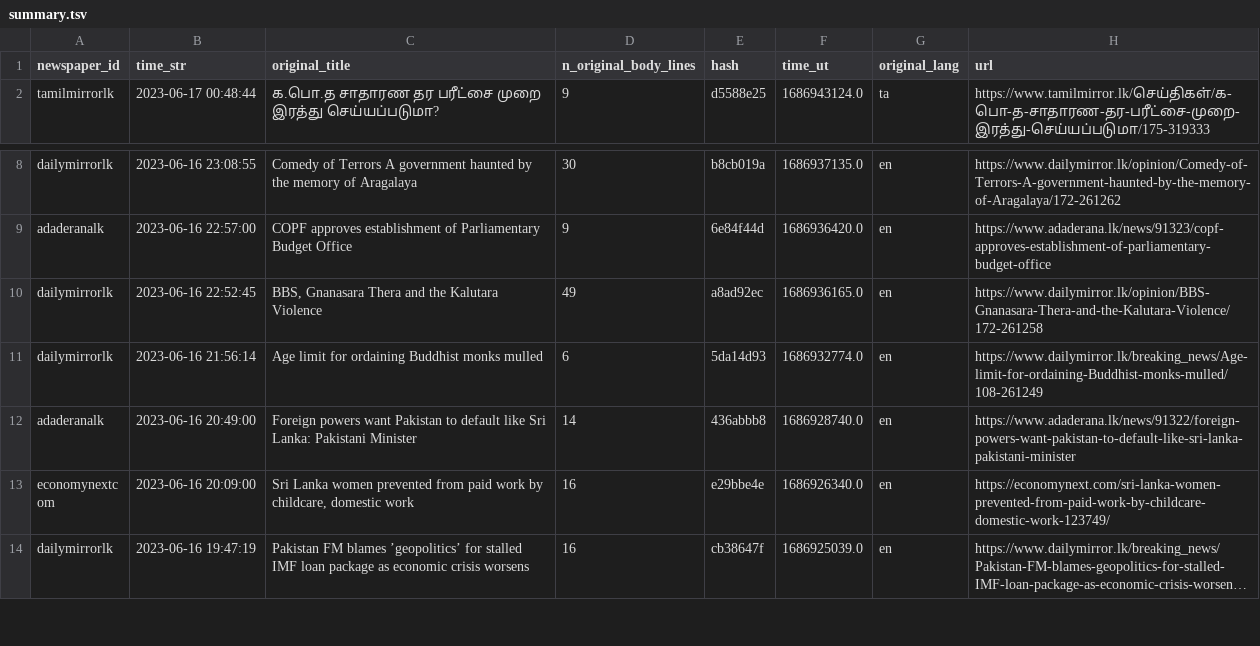
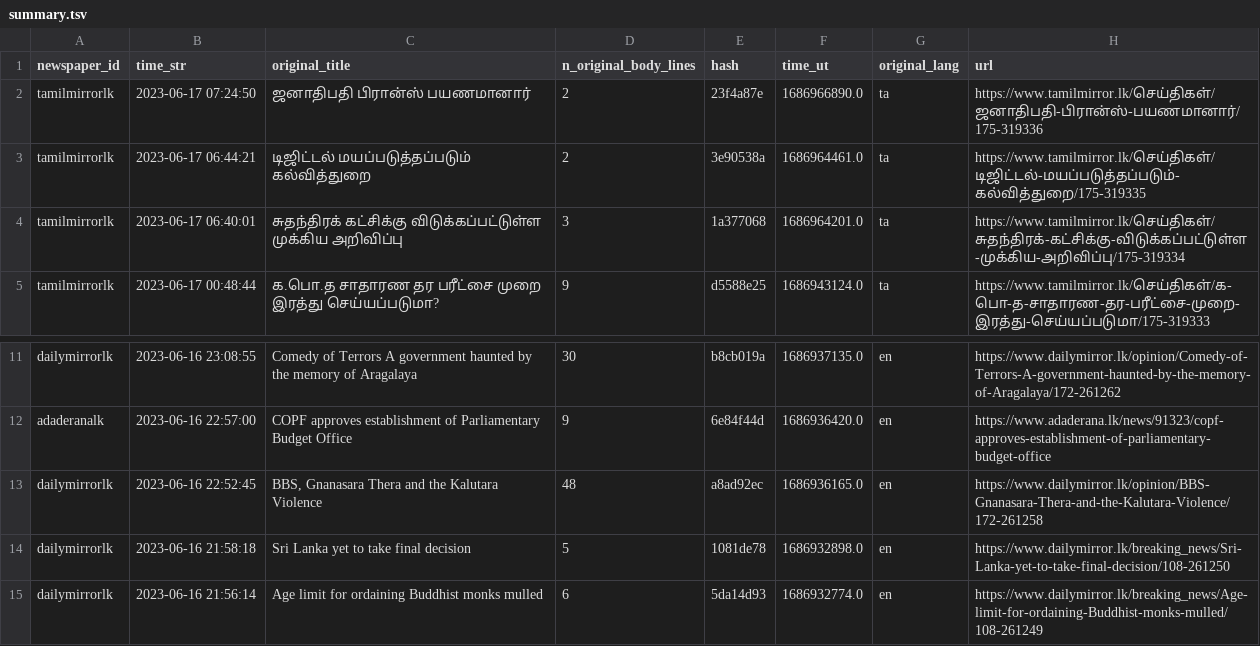
Before and after one commit to nuuuwan/news_lk3_data, a TSV file: reports/summary.tsv, drawn as a sheet; only a part is shown, gaps mark what is left out; the shorter side is filled out with more unchanged rows; long unchanged cells end in ….

Commit message:
Uploaded reports

```diff
--- a/reports/summary.tsv
+++ b/reports/summary.tsv
@@ -1,2 +1,5 @@
 newspaper_id	time_str	original_title	n_original_body_lines	hash	time_ut	original_lang	url
+tamilmirrorlk	2023-06-17 07:24:50	ஜனாதிபதி பிரான்ஸ் பயணமானார்	2	23f4a87e	1686966890.0	ta	https://www.tamilmirror.lk/செய்திகள்/ஜனாதிபதி-பிரான்ஸ்-பயணமானார்/175-319336
+tamilmirrorlk	2023-06-17 06:44:21	டிஜிட்டல் மயப்படுத்தப்படும் கல்வித்துறை	2	3e90538a	1686964461.0	ta	https://www.tamilmirror.lk/செய்திகள்/டிஜிட்டல்-மயப்படுத்தப்படும்-கல்வித்துறை/175-319335
+tamilmirrorlk	2023-06-17 06:40:01	சுதந்திரக் கட்சிக்கு விடுக்கப்பட்டுள்ள முக்கிய அறிவிப்பு	3	1a377068	1686964201.0	ta	https://www.tamilmirror.lk/செய்திகள்/சுதந்திரக்-கட்சிக்கு-விடுக்கப்பட்டுள்ள-முக்கிய-அறிவிப்பு/175-319334
 tamilmirrorlk	2023-06-17 00:48:44	க.பொ.த சாதாரண தர பரீட்சை முறை இரத்து செய்யப்படுமா?	9	d5588e25	1686943124.0	ta	https://www.tamilmirror.lk/செய்திகள்/க-பொ-த-சாதாரண-தர-பரீட்சை-முறை-இரத்து-செய்யப்படுமா/175-319333
@@ -9,3 +12,4 @@ dailymirrorlk	2023-06-16 23:08:55	Comedy of Terrors A government haunted by the
 adaderanalk	2023-06-16 22:57:00	COPF approves establishment of Parliamentary Budget Office	9	6e84f44d	1686936420.0	en	https://www.adaderana.lk/news/91323/copf-approves-establishment-of-parliamentary-budget-office
-dailymirrorlk	2023-06-16 22:52:45	BBS, Gnanasara Thera and the Kalutara Violence	49	a8ad92ec	1686936165.0	en	https://www.dailymirror.lk/opinion/BBS-Gnanasara-Thera-and-the-Kalutara-Violence/172-261258
+dailymirrorlk	2023-06-16 22:52:45	BBS, Gnanasara Thera and the Kalutara Violence	48	a8ad92ec	1686936165.0	en	https://www.dailymirror.lk/opinion/BBS-Gnanasara-Thera-and-the-Kalutara-Violence/172-261258
+dailymirrorlk	2023-06-16 21:58:18	Sri Lanka yet to take final decision	5	1081de78	1686932898.0	en	https://www.dailymirror.lk/breaking_news/Sri-Lanka-yet-to-take-final-decision/108-261250
 dailymirrorlk	2023-06-16 21:56:14	Age limit for ordaining Buddhist monks mulled	6	5da14d93	1686932774.0	en	https://www.dailymirror.lk/breaking_news/Age-limit-for-ordaining-Buddhist-monks-mulled/108-261249
```
Also changed, not shown: 1 other file.
